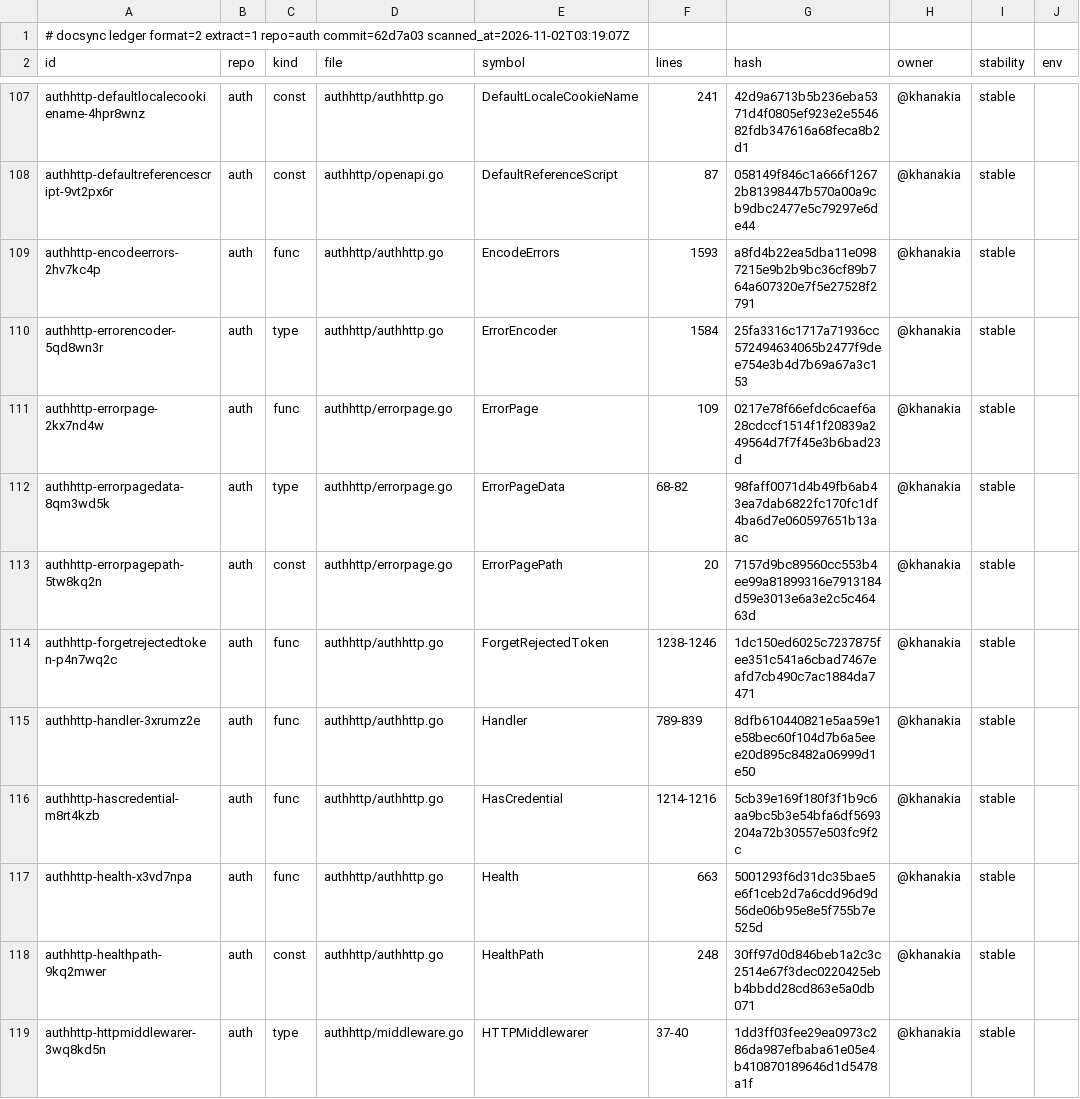
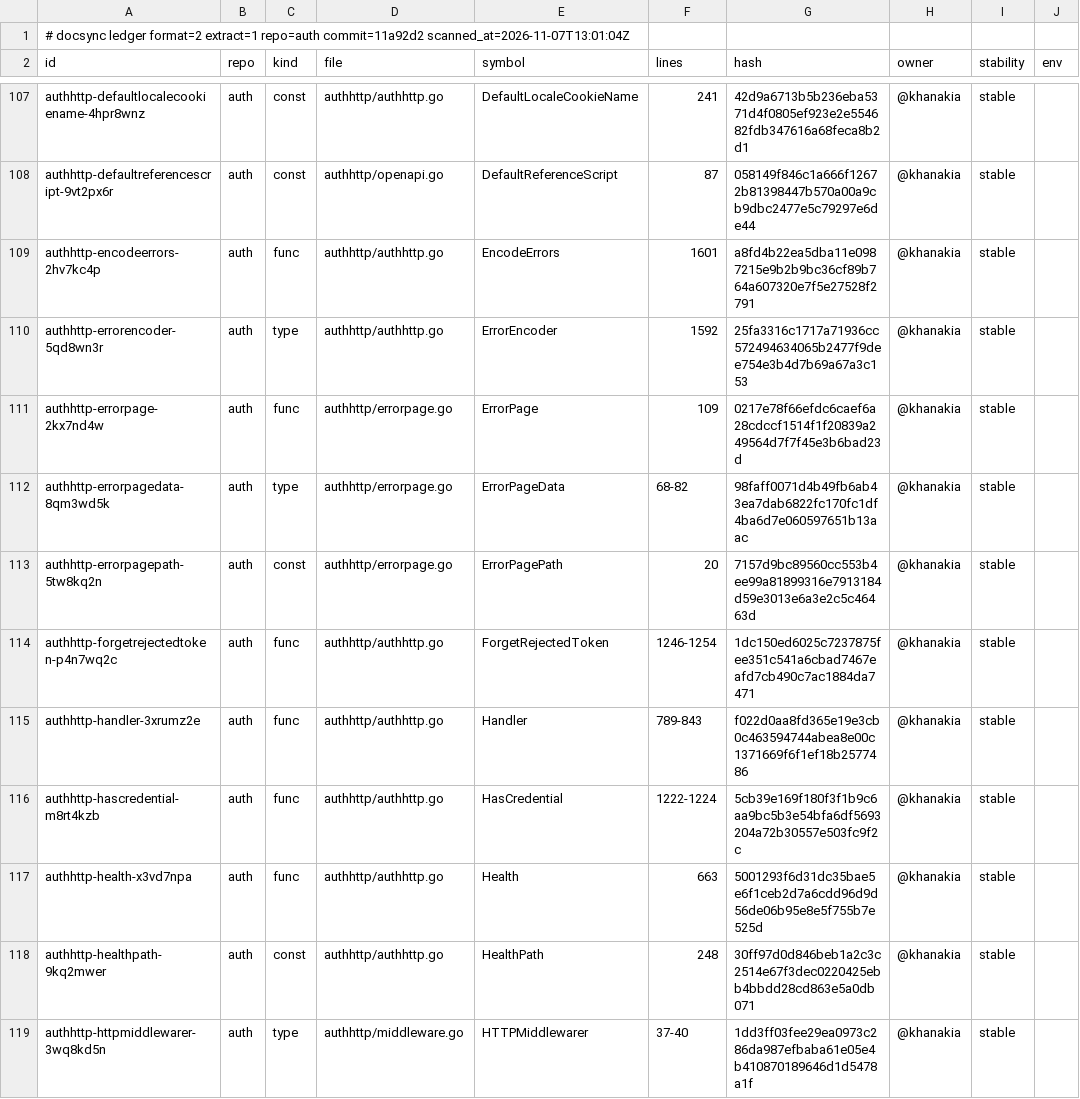
Before and after one commit to ubgo/auth, a TSV file: .ds/ledger.tsv, drawn as a sheet; only a part is shown, gaps mark what is left out; the diff covers the shown part only; the diff names each change by its address in the sheet, - before the commit and + after, or states it on an @@ line.

```diff
--- a/.ds/ledger.tsv
+++ b/.ds/ledger.tsv
-A1 (id): …extract=1 repo=auth commit=62d7a03 scanned_at=2026-11-02T03:19:07Z
+A1 (id): …extract=1 repo=auth commit=11a92d2 scanned_at=2026-11-07T13:01:04Z
-F109 (lines): 1593
+F109 (lines): 1601
-F110 (lines): 1584
+F110 (lines): 1592
-F114 (lines): 1238-1246
+F114 (lines): 1246-1254
-F115 (lines): 789-839
+F115 (lines): 789-843
-G115 (hash): 8dfb610440821e5aa59e1e58bec60f104d7b6a5eee20d895c8482a06999d1e50
+G115 (hash): f022d0aa8fd365e19e3cb0c463594744abea8e00c1371669f6f1ef18b2577486
-F116 (lines): 1214-1216
+F116 (lines): 1222-1224
```
Also changed, not shown: 2 added rows and 41 edited cells elsewhere in this file, .ds/acks.tsv, .ds/refs.tsv, 24 other files.
